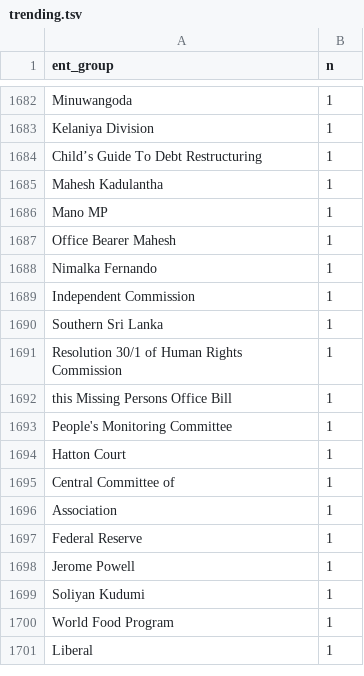
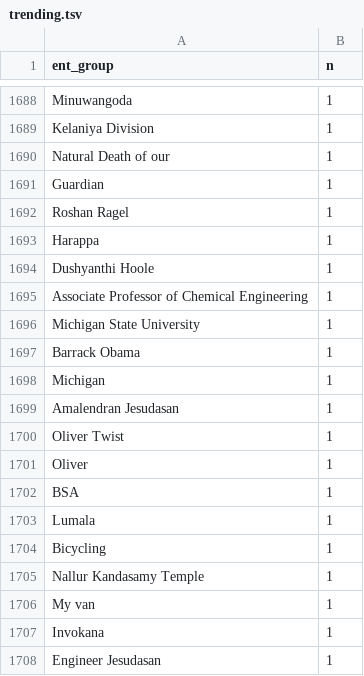
Before and after one commit to nuuuwan/news_lk2, a TSV file: trending.tsv, drawn as a sheet; only a part is shown, gaps mark what is left out; the shorter side is filled out with more unchanged rows; the diff covers the shown part only; the diff names each change by its address in the sheet, - before the commit and + after, or states it on an @@ line.

Commit message:
Updated data Sun Jun 26 21:42:53 UTC 2022

```diff
--- a/trending.tsv
+++ b/trending.tsv
+row 1690: Natural Death of our | 1
+row 1691: Guardian | 1
+row 1692: Roshan Ragel | 1
+row 1693: Harappa | 1
+row 1694: Dushyanthi Hoole | 1
+row 1695: Associate Professor of Chemical Engineering | 1
+row 1696: Michigan State University | 1
+row 1697: Barrack Obama | 1
+row 1698: Michigan | 1
+row 1699: Amalendran Jesudasan | 1
+row 1700: Oliver Twist | 1
+row 1701: Oliver | 1
+row 1702: BSA | 1
+row 1703: Lumala | 1
+row 1704: Bicycling | 1
+row 1705: Nallur Kandasamy Temple | 1
+row 1706: My van | 1
+row 1707: Invokana | 1
+row 1708: Engineer Jesudasan | 1
```
Also changed, not shown: 42 added rows, 15 removed rows and 5 edited cells elsewhere in this file, 6 other files.
